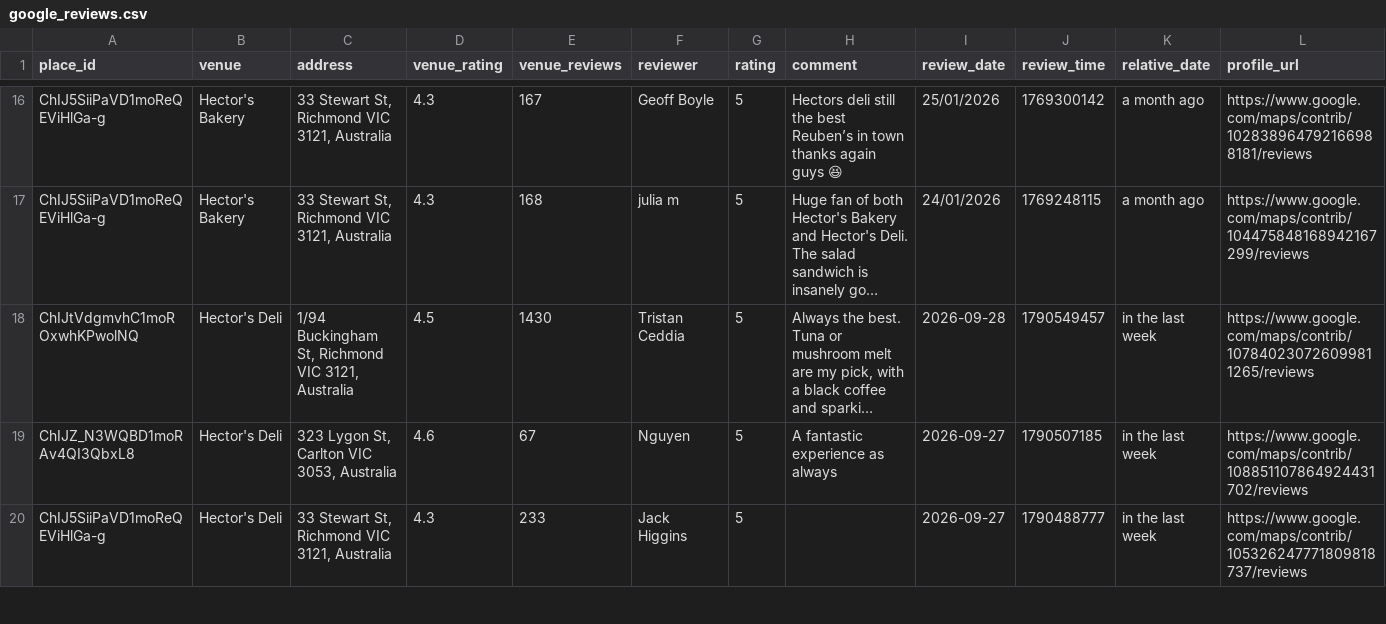
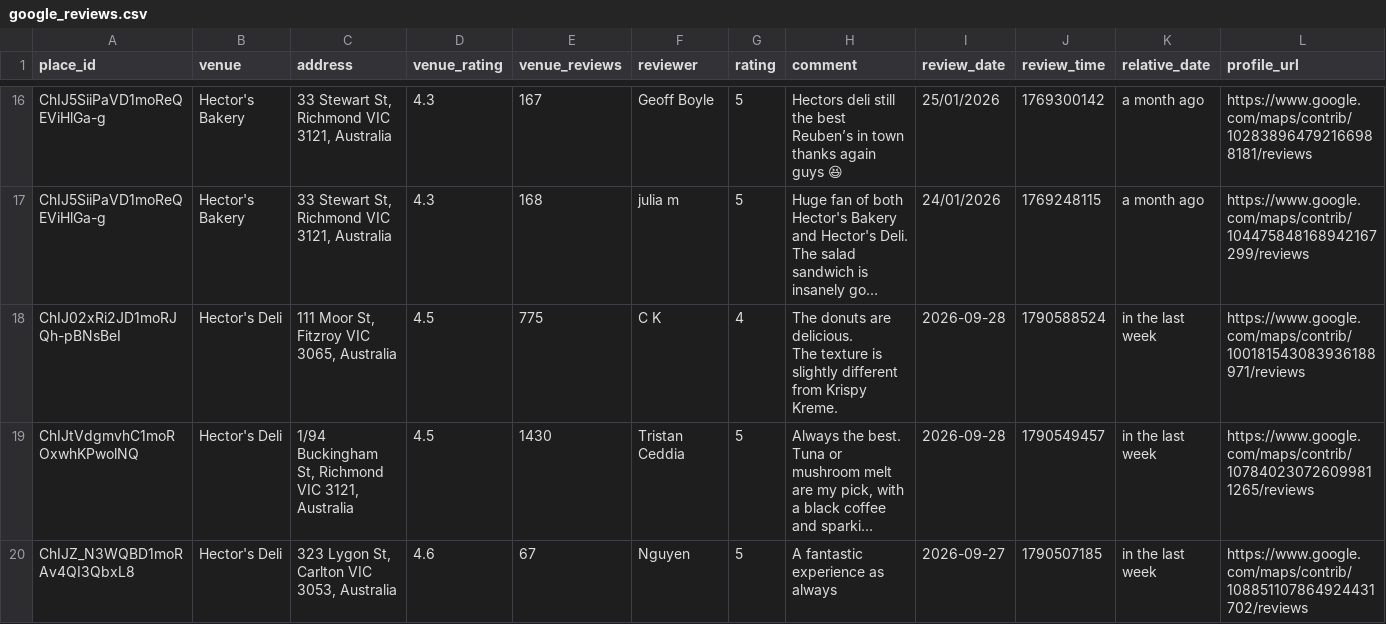
Before and after one commit to hecticanalysis-creator/hectic_review_dash, a CSV file: google_reviews.csv, drawn as a sheet; only a part is shown, gaps mark what is left out; the shorter side is filled out with more unchanged rows; long unchanged cells end in …; rows hold the shown columns only; ↵ is a line break in a cell; the diff names each change by its address in the sheet, - before the commit and + after, or states it on an @@ line.

Commit message:
Update reviews — 2026-09-28 20:19

```diff
--- a/google_reviews.csv
+++ b/google_reviews.csv
+row 18: ChIJ02xRi2JD1moRJQh-pBNsBeI | Hector's Deli | 111 Moor St, Fitzroy VIC 3065, Australia | 4.5 | 775 | C K | 4 | The donuts are delicious. ↵ The texture is slightly different from Krispy Kreme. | 2026-09-28 | 1790588524 | in the last week | https://www.google.com/maps/contrib/100181543083936188971/reviews
```
